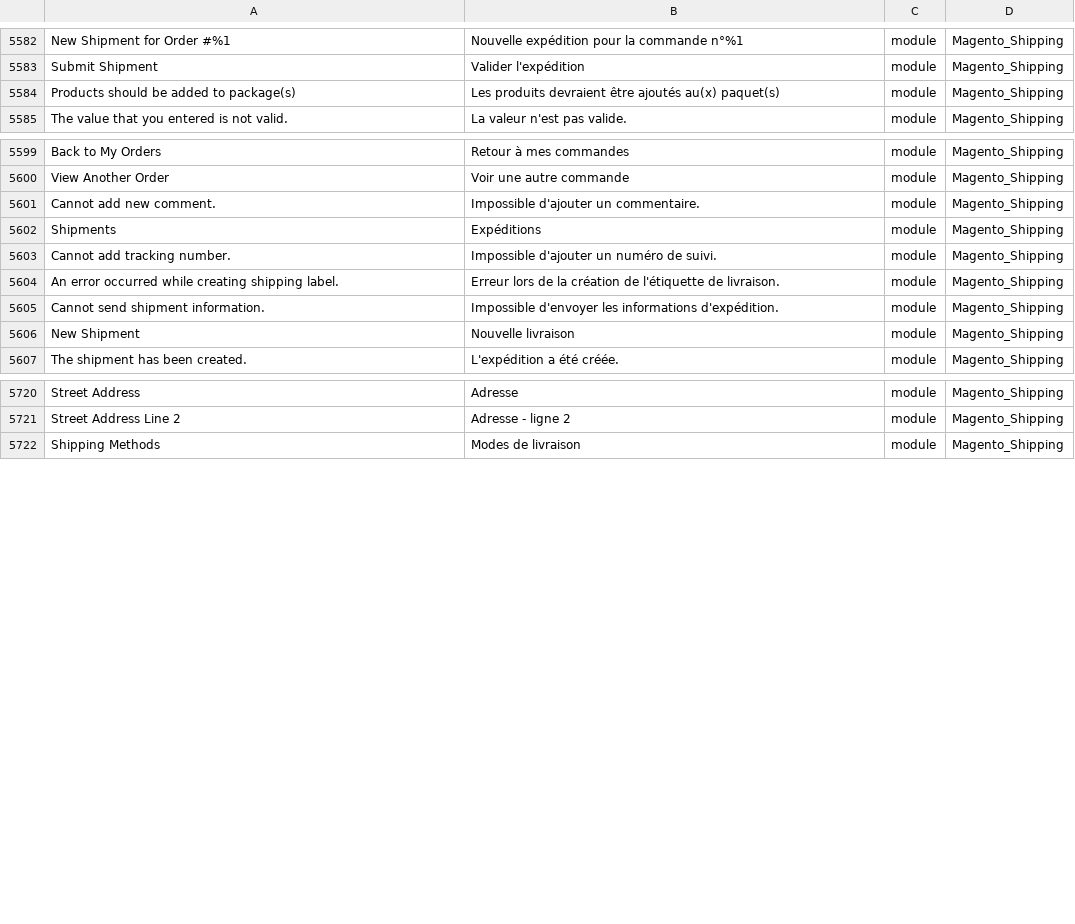
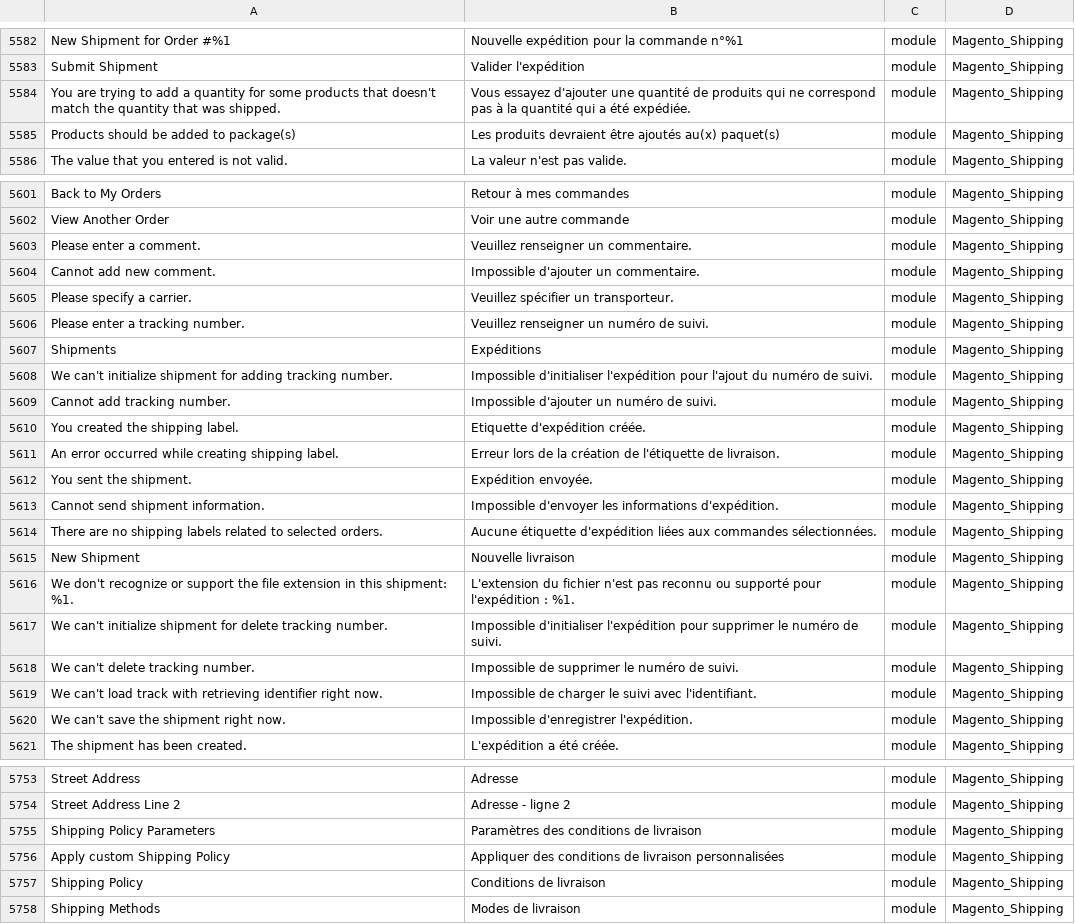
Before and after one commit to lalbert/magento2-fr_fr, a CSV file: fr_fr.csv, drawn as a sheet; only a part is shown, gaps mark what is left out; the diff covers the shown part only.

Commit message:
Traduction du module Magento_Shipping - resolve #32

```diff
--- a/fr_fr.csv
+++ b/fr_fr.csv
@@ -5615,2 +5615,3 @@ New Shipment for Order #%1,Nouvelle expédition pour la commande n°%1,module,Ma
 Submit Shipment,Valider l'expédition,module,Magento_Shipping
+You are trying to add a quantity for some products that doesn't match the quantity that was shipped.,Vous essayez d'ajouter une quantité de produits qui ne correspond pas à la quantité qui a été expédiée.,module,Magento_Shipping
 Products should be added to package(s),Les produits devraient être ajoutés au(x) paquet(s),module,Magento_Shipping
@@ -5632,8 +5634,20 @@ Back to My Orders,Retour à mes commandes,module,Magento_Shipping
 View Another Order,Voir une autre commande,module,Magento_Shipping
+Please enter a comment.,Veuillez renseigner un commentaire.,module,Magento_Shipping
 Cannot add new comment.,Impossible d'ajouter un commentaire.,module,Magento_Shipping
+Please specify a carrier.,Veuillez spécifier un transporteur.,module,Magento_Shipping
+Please enter a tracking number.,Veuillez renseigner un numéro de suivi.,module,Magento_Shipping
 Shipments,Expéditions,module,Magento_Shipping
+We can't initialize shipment for adding tracking number.,Impossible d'initialiser l'expédition pour l'ajout du numéro de suivi.,module,Magento_Shipping
 Cannot add tracking number.,Impossible d'ajouter un numéro de suivi.,module,Magento_Shipping
+You created the shipping label.,Etiquette d'expédition créée.,module,Magento_Shipping
 An error occurred while creating shipping label.,Erreur lors de la création de l'étiquette de livraison.,module,Magento_Shipping
+You sent the shipment.,Expédition envoyée.,module,Magento_Shipping
 Cannot send shipment information.,Impossible d'envoyer les informations d'expédition.,module,Magento_Shipping
+There are no shipping labels related to selected orders.,Aucune étiquette d'expédition liées aux commandes sélectionnées.,module,Magento_Shipping
 New Shipment,Nouvelle livraison,module,Magento_Shipping
+We don't recognize or support the file extension in this shipment: %1.,L'extension du fichier n'est pas reconnu ou supporté pour l'expédition : %1.,module,Magento_Shipping
+We can't initialize shipment for delete tracking number.,Impossible d'initialiser l'expédition pour supprimer le numéro de suivi.,module,Magento_Shipping
+We can't delete tracking number.,Impossible de supprimer le numéro de suivi.,module,Magento_Shipping
+We can't load track with retrieving identifier right now.,Impossible de charger le suivi avec l'identifiant.,module,Magento_Shipping
+We can't save the shipment right now.,Impossible d'enregistrer l'expédition.,module,Magento_Shipping
 The shipment has been created.,L'expédition a été créée.,module,Magento_Shipping
@@ -5753,2 +5786,5 @@ Street Address,Adresse,module,Magento_Shipping
 Street Address Line 2,Adresse - ligne 2,module,Magento_Shipping
+Shipping Policy Parameters,Paramètres des conditions de livraison,module,Magento_Shipping
+Apply custom Shipping Policy,Appliquer des conditions de livraison personnalisées,module,Magento_Shipping
+Shipping Policy,Conditions de livraison,module,Magento_Shipping
 Shipping Methods,Modes de livraison,module,Magento_Shipping
```
Also changed, not shown: 20 added rows and 2 edited cells elsewhere in this file, 2 other files.
